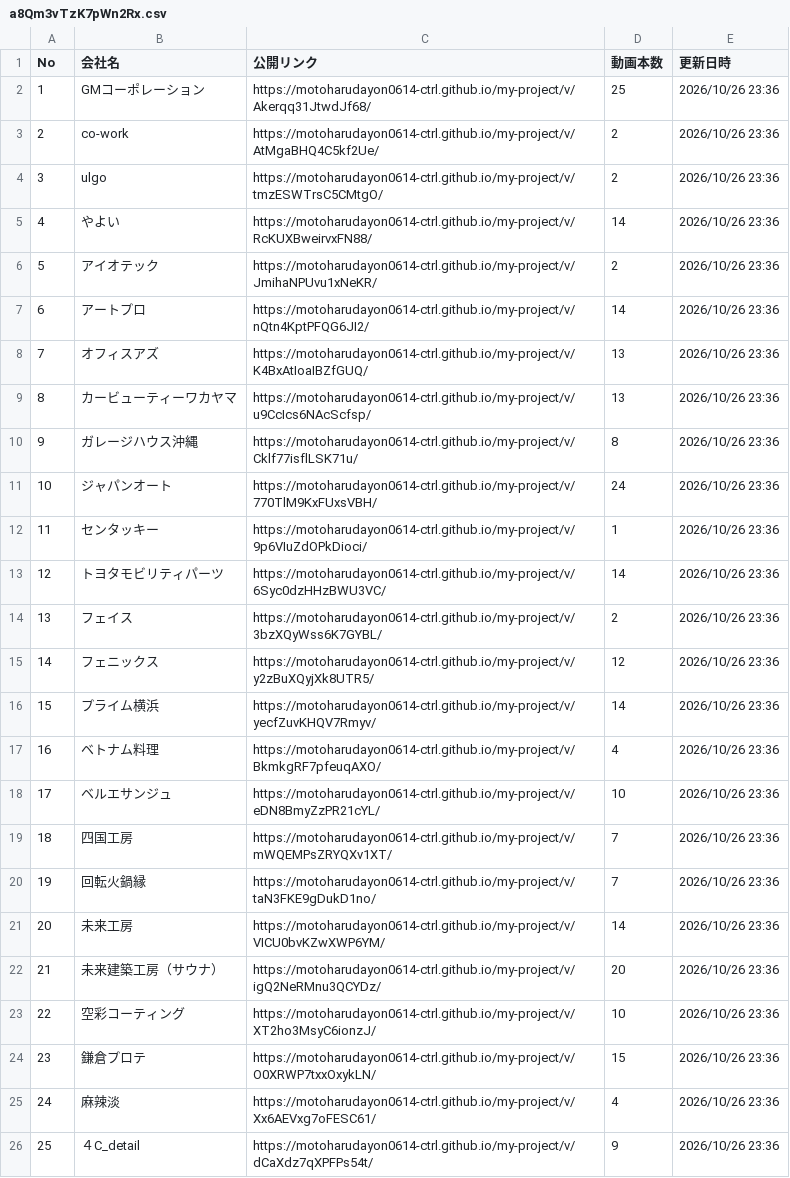
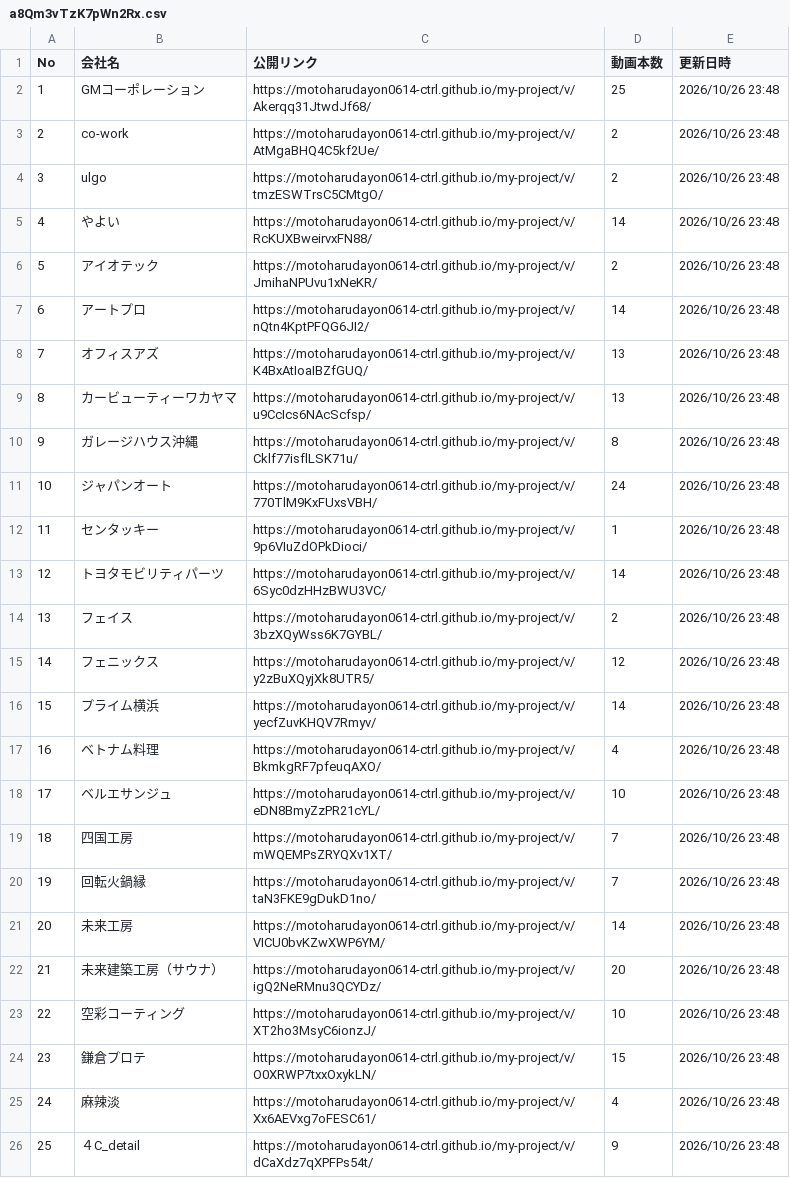
Before and after one commit to motoharudayon0614-ctrl/my-project, a CSV file: l/a8Qm3vTzK7pWn2Rx.csv, drawn as a sheet.

```diff
--- a/l/a8Qm3vTzK7pWn2Rx.csv
+++ b/l/a8Qm3vTzK7pWn2Rx.csv
@@ -1,26 +1,26 @@
 No,会社名,公開リンク,動画本数,更新日時
-1,GMコーポレーション,https://motoharudayon0614-ctrl.github.io/my-project/v/Akerqq31JtwdJf68/,25,2026/10/26 23:36
-2,co-work,https://motoharudayon0614-ctrl.github.io/my-project/v/AtMgaBHQ4C5kf2Ue/,2,2026/10/26 23:36
-3,ulgo,https://motoharudayon0614-ctrl.github.io/my-project/v/tmzESWTrsC5CMtgO/,2,2026/10/26 23:36
-4,やよい,https://motoharudayon0614-ctrl.github.io/my-project/v/RcKUXBweirvxFN88/,14,2026/10/26 23:36
-5,アイオテック,https://motoharudayon0614-ctrl.github.io/my-project/v/JmihaNPUvu1xNeKR/,2,2026/10/26 23:36
-6,アートプロ,https://motoharudayon0614-ctrl.github.io/my-project/v/nQtn4KptPFQG6JI2/,14,2026/10/26 23:36
-7,オフィスアズ,https://motoharudayon0614-ctrl.github.io/my-project/v/K4BxAtIoaIBZfGUQ/,13,2026/10/26 23:36
-8,カービューティーワカヤマ,https://motoharudayon0614-ctrl.github.io/my-project/v/u9CcIcs6NAcScfsp/,13,2026/10/26 23:36
-9,ガレージハウス沖縄,https://motoharudayon0614-ctrl.github.io/my-project/v/Cklf77isflLSK71u/,8,2026/10/26 23:36
-10,ジャパンオート,https://motoharudayon0614-ctrl.github.io/my-project/v/770TlM9KxFUxsVBH/,24,2026/10/26 23:36
-11,センタッキー,https://motoharudayon0614-ctrl.github.io/my-project/v/9p6VIuZdOPkDioci/,1,2026/10/26 23:36
-12,トヨタモビリティパーツ,https://motoharudayon0614-ctrl.github.io/my-project/v/6Syc0dzHHzBWU3VC/,14,2026/10/26 23:36
-13,フェイス,https://motoharudayon0614-ctrl.github.io/my-project/v/3bzXQyWss6K7GYBL/,2,2026/10/26 23:36
-14,フェニックス,https://motoharudayon0614-ctrl.github.io/my-project/v/y2zBuXQyjXk8UTR5/,12,2026/10/26 23:36
-15,プライム横浜,https://motoharudayon0614-ctrl.github.io/my-project/v/yecfZuvKHQV7Rmyv/,14,2026/10/26 23:36
-16,ベトナム料理,https://motoharudayon0614-ctrl.github.io/my-project/v/BkmkgRF7pfeuqAXO/,4,2026/10/26 23:36
-17,ベルエサンジュ,https://motoharudayon0614-ctrl.github.io/my-project/v/eDN8BmyZzPR21cYL/,10,2026/10/26 23:36
-18,四国工房,https://motoharudayon0614-ctrl.github.io/my-project/v/mWQEMPsZRYQXv1XT/,7,2026/10/26 23:36
-19,回転火鍋縁,https://motoharudayon0614-ctrl.github.io/my-project/v/taN3FKE9gDukD1no/,7,2026/10/26 23:36
-20,未来工房,https://motoharudayon0614-ctrl.github.io/my-project/v/VICU0bvKZwXWP6YM/,14,2026/10/26 23:36
-21,未来建築工房（サウナ）,https://motoharudayon0614-ctrl.github.io/my-project/v/igQ2NeRMnu3QCYDz/,20,2026/10/26 23:36
-22,空彩コーティング,https://motoharudayon0614-ctrl.github.io/my-project/v/XT2ho3MsyC6ionzJ/,10,2026/10/26 23:36
-23,鎌倉プロテ,https://motoharudayon0614-ctrl.github.io/my-project/v/O0XRWP7txxOxykLN/,15,2026/10/26 23:36
-24,麻辣淡,https://motoharudayon0614-ctrl.github.io/my-project/v/Xx6AEVxg7oFESC61/,4,2026/10/26 23:36
-25,４C_detail,https://motoharudayon0614-ctrl.github.io/my-project/v/dCaXdz7qXPFPs54t/,9,2026/10/26 23:36
+1,GMコーポレーション,https://motoharudayon0614-ctrl.github.io/my-project/v/Akerqq31JtwdJf68/,25,2026/10/26 23:48
+2,co-work,https://motoharudayon0614-ctrl.github.io/my-project/v/AtMgaBHQ4C5kf2Ue/,2,2026/10/26 23:48
+3,ulgo,https://motoharudayon0614-ctrl.github.io/my-project/v/tmzESWTrsC5CMtgO/,2,2026/10/26 23:48
+4,やよい,https://motoharudayon0614-ctrl.github.io/my-project/v/RcKUXBweirvxFN88/,14,2026/10/26 23:48
+5,アイオテック,https://motoharudayon0614-ctrl.github.io/my-project/v/JmihaNPUvu1xNeKR/,2,2026/10/26 23:48
+6,アートプロ,https://motoharudayon0614-ctrl.github.io/my-project/v/nQtn4KptPFQG6JI2/,14,2026/10/26 23:48
+7,オフィスアズ,https://motoharudayon0614-ctrl.github.io/my-project/v/K4BxAtIoaIBZfGUQ/,13,2026/10/26 23:48
+8,カービューティーワカヤマ,https://motoharudayon0614-ctrl.github.io/my-project/v/u9CcIcs6NAcScfsp/,13,2026/10/26 23:48
+9,ガレージハウス沖縄,https://motoharudayon0614-ctrl.github.io/my-project/v/Cklf77isflLSK71u/,8,2026/10/26 23:48
+10,ジャパンオート,https://motoharudayon0614-ctrl.github.io/my-project/v/770TlM9KxFUxsVBH/,24,2026/10/26 23:48
+11,センタッキー,https://motoharudayon0614-ctrl.github.io/my-project/v/9p6VIuZdOPkDioci/,1,2026/10/26 23:48
+12,トヨタモビリティパーツ,https://motoharudayon0614-ctrl.github.io/my-project/v/6Syc0dzHHzBWU3VC/,14,2026/10/26 23:48
+13,フェイス,https://motoharudayon0614-ctrl.github.io/my-project/v/3bzXQyWss6K7GYBL/,2,2026/10/26 23:48
+14,フェニックス,https://motoharudayon0614-ctrl.github.io/my-project/v/y2zBuXQyjXk8UTR5/,12,2026/10/26 23:48
+15,プライム横浜,https://motoharudayon0614-ctrl.github.io/my-project/v/yecfZuvKHQV7Rmyv/,14,2026/10/26 23:48
+16,ベトナム料理,https://motoharudayon0614-ctrl.github.io/my-project/v/BkmkgRF7pfeuqAXO/,4,2026/10/26 23:48
+17,ベルエサンジュ,https://motoharudayon0614-ctrl.github.io/my-project/v/eDN8BmyZzPR21cYL/,10,2026/10/26 23:48
+18,四国工房,https://motoharudayon0614-ctrl.github.io/my-project/v/mWQEMPsZRYQXv1XT/,7,2026/10/26 23:48
+19,回転火鍋縁,https://motoharudayon0614-ctrl.github.io/my-project/v/taN3FKE9gDukD1no/,7,2026/10/26 23:48
+20,未来工房,https://motoharudayon0614-ctrl.github.io/my-project/v/VICU0bvKZwXWP6YM/,14,2026/10/26 23:48
+21,未来建築工房（サウナ）,https://motoharudayon0614-ctrl.github.io/my-project/v/igQ2NeRMnu3QCYDz/,20,2026/10/26 23:48
+22,空彩コーティング,https://motoharudayon0614-ctrl.github.io/my-project/v/XT2ho3MsyC6ionzJ/,10,2026/10/26 23:48
+23,鎌倉プロテ,https://motoharudayon0614-ctrl.github.io/my-project/v/O0XRWP7txxOxykLN/,15,2026/10/26 23:48
+24,麻辣淡,https://motoharudayon0614-ctrl.github.io/my-project/v/Xx6AEVxg7oFESC61/,4,2026/10/26 23:48
+25,４C_detail,https://motoharudayon0614-ctrl.github.io/my-project/v/dCaXdz7qXPFPs54t/,9,2026/10/26 23:48
```
Also changed, not shown: 3 other files.
